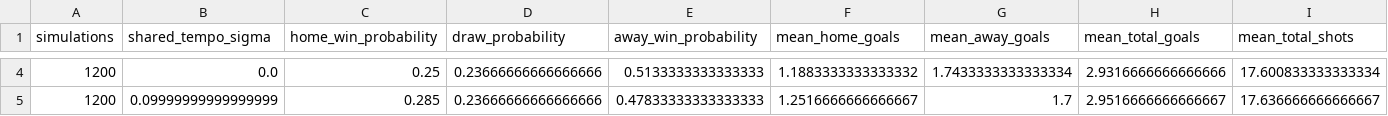
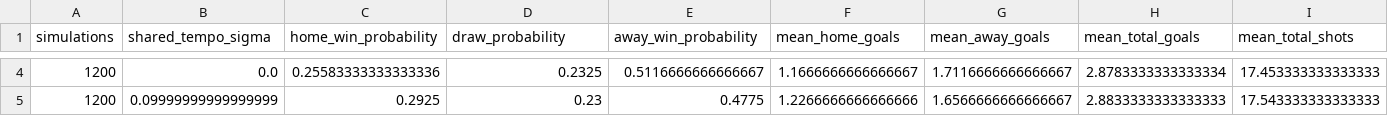
Before and after one commit to ViniciusCovas/synthetic-xi-2026, a CSV file: data/simulations/calibrated_v0_3/shared_tempo_tuning.csv, drawn as a sheet; only a part is shown, gaps mark what is left out; the diff covers the shown part only; the diff names each change by its address in the sheet, - before the commit and + after, or states it on an @@ line.

```diff
--- a/data/simulations/calibrated_v0_3/shared_tempo_tuning.csv
+++ b/data/simulations/calibrated_v0_3/shared_tempo_tuning.csv
-C4 (home_win_probability): 0.25
+C4 (home_win_probability): 0.25583333333333336
-D4 (draw_probability): 0.23666666666666666
+D4 (draw_probability): 0.2325
-E4 (away_win_probability): 0.5133333333333333
+E4 (away_win_probability): 0.5116666666666667
-F4 (mean_home_goals): 1.1883333333333332
+F4 (mean_home_goals): 1.1666666666666667
-G4 (mean_away_goals): 1.7433333333333334
+G4 (mean_away_goals): 1.7116666666666667
-H4 (mean_total_goals): 2.9316666666666666
+H4 (mean_total_goals): 2.8783333333333334
-I4 (mean_total_shots): 17.600833333333334
+I4 (mean_total_shots): 17.453333333333333
-C5 (home_win_probability): 0.285
+C5 (home_win_probability): 0.2925
-D5 (draw_probability): 0.23666666666666666
+D5 (draw_probability): 0.23
-E5 (away_win_probability): 0.47833333333333333
+E5 (away_win_probability): 0.4775
-F5 (mean_home_goals): 1.2516666666666667
+F5 (mean_home_goals): 1.2266666666666666
-G5 (mean_away_goals): 1.7
+G5 (mean_away_goals): 1.6566666666666667
-H5 (mean_total_goals): 2.9516666666666667
+H5 (mean_total_goals): 2.8833333333333333
-I5 (mean_total_shots): 17.636666666666667
+I5 (mean_total_shots): 17.543333333333333
```
Also changed, not shown: 70 edited cells elsewhere in this file, data/model_readiness/selection_sufficiency_all_players.csv, data/validation/external_pre_tournament_predictions.csv, 39 other files.
